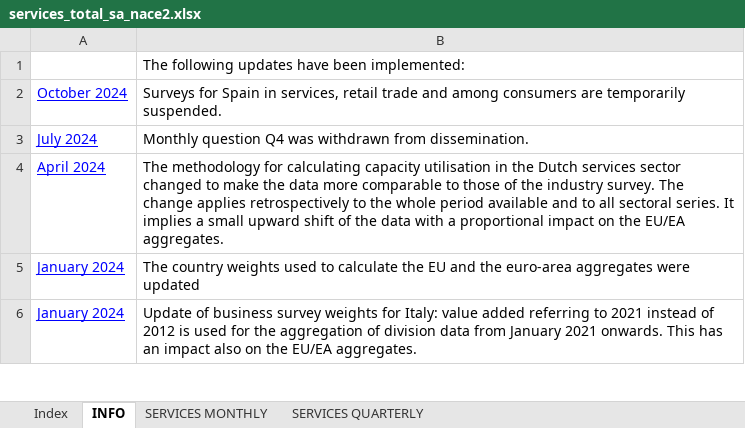
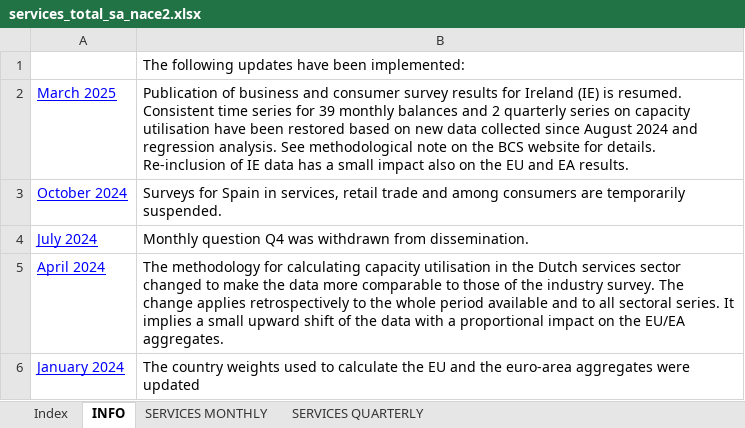
Before and after one commit to philippotto-hauber/nowcast-bip-ger, an Excel workbook: Echtzeitdatensatz/raw data/ESI BCI/services_total_sa_nace2.xlsx, sheet INFO, drawn as a sheet; only a part is shown; the shorter side is filled out with more unchanged rows; values as stored, in another font and other column widths than the file's, no borders; the diff names each change by its address in the sheet, - before the commit and + after, or states it on an @@ line.

Commit message:
download data and construct vintages

```diff
--- a/Echtzeitdatensatz/raw data/ESI BCI/services_total_sa_nace2.xlsx (sheet INFO)
+++ b/Echtzeitdatensatz/raw data/ESI BCI/services_total_sa_nace2.xlsx (sheet INFO)
+row 2: March 2025 | Publication of business and consumer survey results for Ireland (IE) is resumed. Consistent time series for 39 monthly balances and 2 quarterly series on capacity utilisation have been restored based on new data collected since August 2024 and regression analysis. See methodological note on the BCS website for details. Re-inclusion of IE data has a small impact also on the EU and EA results.
```
Also changed, not shown: sheet SERVICES MONTHLY, sheet SERVICES QUARTERLY, Echtzeitdatensatz/raw data/ESI BCI/main_indicators_nace2.xlsx, Echtzeitdatensatz/raw data/ESI BCI/retail_total_sa_nace2.xlsx, 31 other files.
